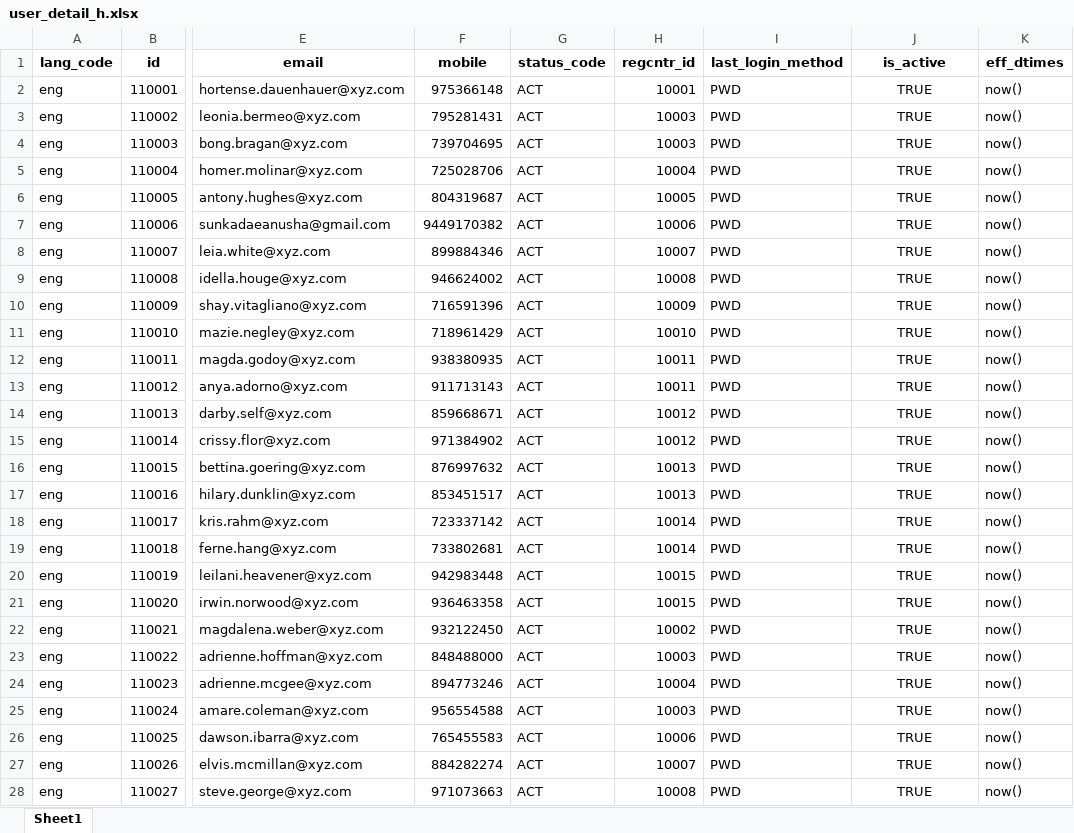
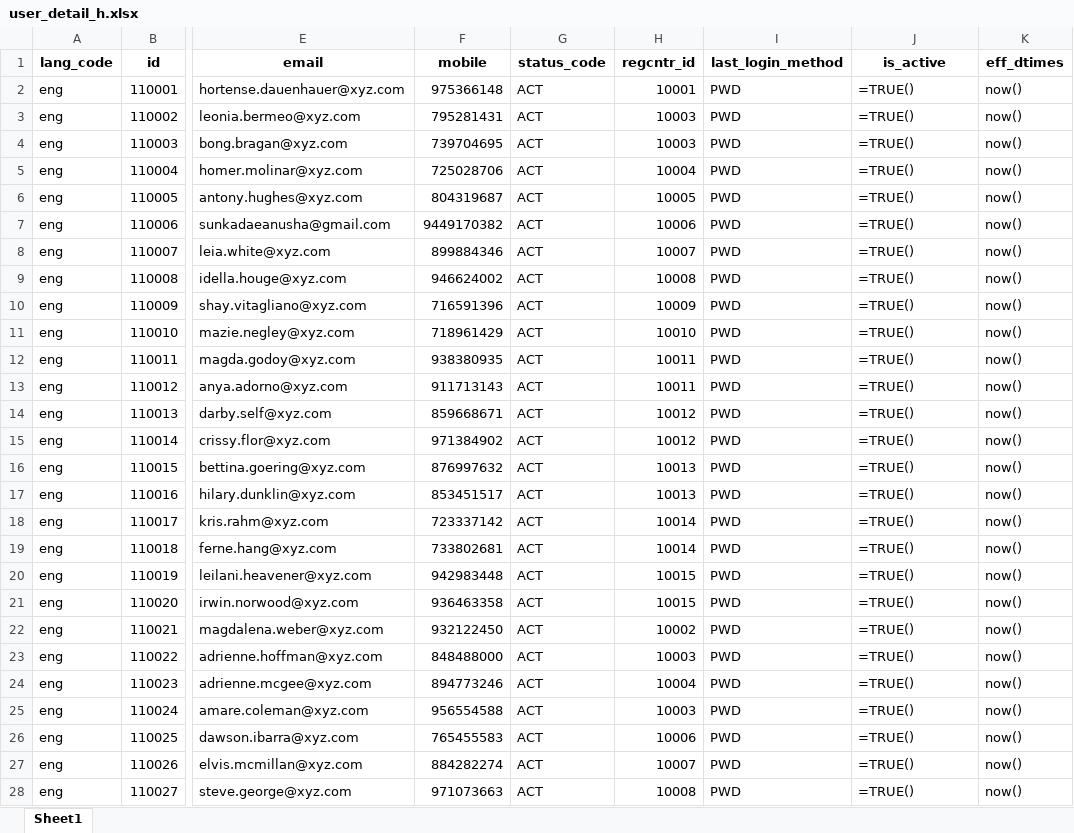
Before and after one commit to mosip/mosip-infra, an Excel workbook: deployment/v3/mosip/kernel/masterdata/upload/xlsx/user_detail_h.xlsx, sheet Sheet1, drawn as a sheet; only a part is shown, gaps mark what is left out; values as stored, in another font and other column widths than the file's, no borders; formulas are shown in place of their values; the diff covers the shown part only; the diff names each change by its address in the sheet, - before the commit and + after, or states it on an @@ line.

Commit message:
[MOSIP-14369] Field values corrected

```diff
--- a/deployment/v3/mosip/kernel/masterdata/upload/xlsx/user_detail_h.xlsx (sheet Sheet1)
+++ b/deployment/v3/mosip/kernel/masterdata/upload/xlsx/user_detail_h.xlsx (sheet Sheet1)
-J2:J28 (is_active): TRUE
+J2:J28 (is_active): =TRUE()
-J2:J28 alignment: center
+J2:J28 alignment: left
```
Also changed, not shown: 104 edited cells and cell formats elsewhere in this sheet, deployment/v3/mosip/kernel/masterdata/upload/xlsx/reg_working_nonworking.xlsx, deployment/v3/mosip/kernel/masterdata/upload/xlsx/registration_center_h.xlsx, 50 other files.
